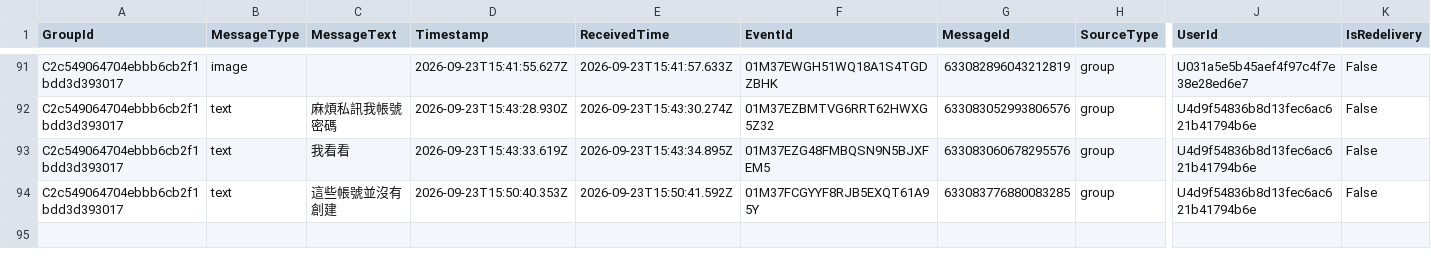
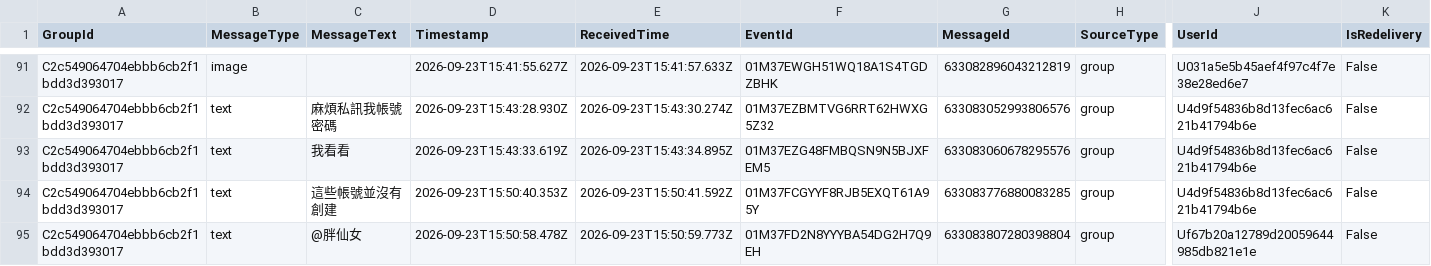
Before and after one commit to snwang14/FET-LineBot, a CSV file: reports/line_message_log.csv, drawn as a sheet; only a part is shown, gaps mark what is left out; rows hold the shown columns only; the diff names each change by its address in the sheet, - before the commit and + after, or states it on an @@ line.

```diff
--- a/reports/line_message_log.csv
+++ b/reports/line_message_log.csv
+row 95: C2c549064704ebbb6cb2f1bdd3d393017 | text | @胖仙女 | 2026-09-23T15:50:58.478Z | 2026-09-23T15:50:59.773Z | 01M37FD2N8YYYBA54DG2H7Q9EH | 633083807280398804 | group | Uf67b20a12789d20059644985db821e1e | False
```
